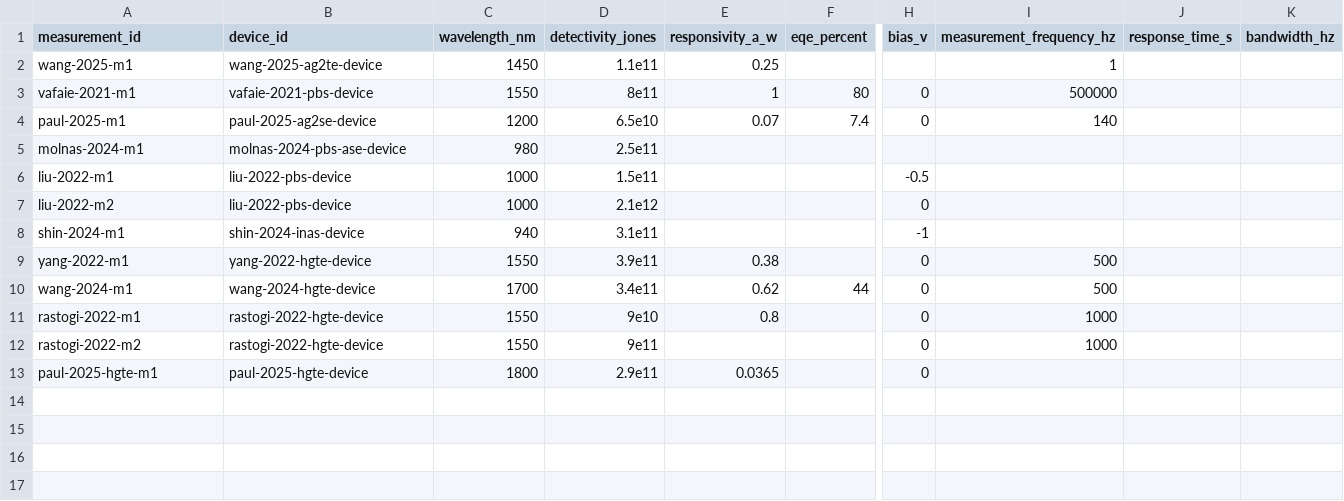
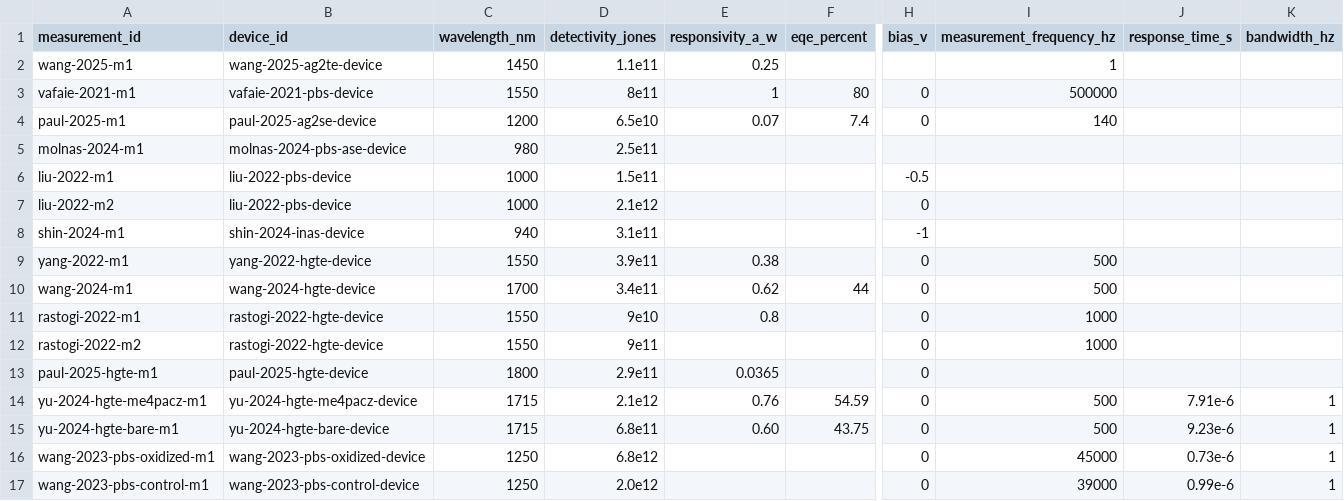
Before and after one commit to Shlok-Joseph-Paul/cQD-Detector-Compiler-and-Verifier, a CSV file: data/measurements.csv, drawn as a sheet; only a part is shown, gaps mark what is left out; rows hold the shown columns only; the diff names each change by its address in the sheet, - before the commit and + after, or states it on an @@ line.

Commit message:
Import Yu and Wang CQD photodiode papers

```diff
--- a/data/measurements.csv
+++ b/data/measurements.csv
+row 14: yu-2024-hgte-me4pacz-m1 | yu-2024-hgte-me4pacz-device | 1715 | 2.1e12 | 0.76 | 54.59 | 0 | 500 | 7.91e-6 | 1
+row 15: yu-2024-hgte-bare-m1 | yu-2024-hgte-bare-device | 1715 | 6.8e11 | 0.60 | 43.75 | 0 | 500 | 9.23e-6 | 1
+row 16: wang-2023-pbs-oxidized-m1 | wang-2023-pbs-oxidized-device | 1250 | 6.8e12 |  |  | 0 | 45000 | 0.73e-6 | 1
+row 17: wang-2023-pbs-control-m1 | wang-2023-pbs-control-device | 1250 | 2.0e12 |  |  | 0 | 39000 | 0.99e-6 | 1
```
Also changed, not shown: data/devices.csv, data/papers.csv, 2 other files.
